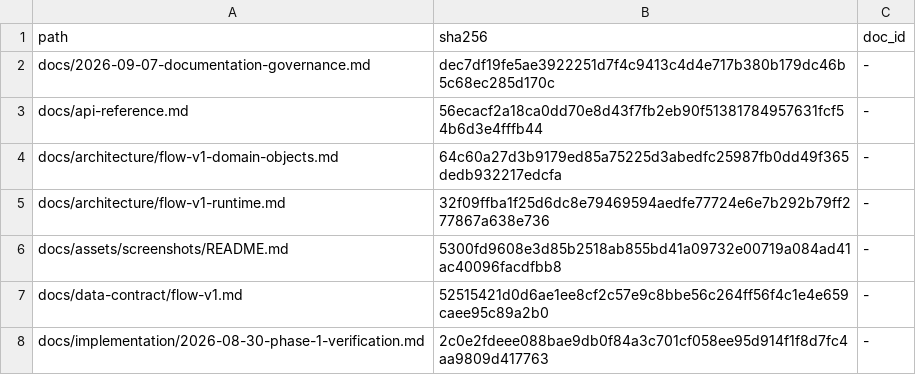
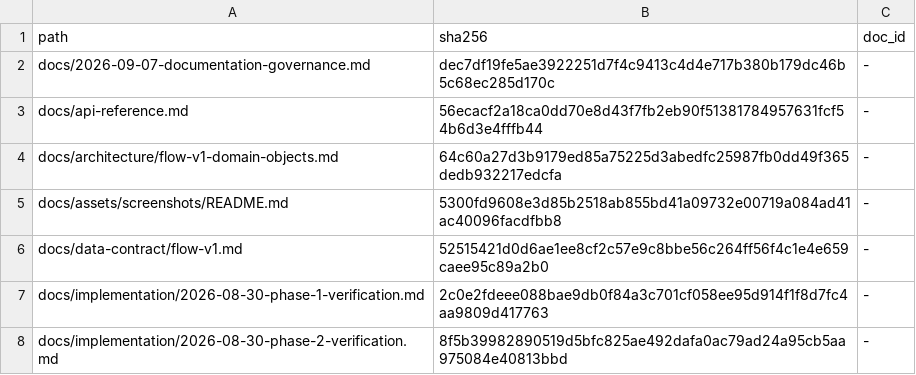
Before and after one commit to davyzhong/FLOW, a TSV file: docs/10_governance/legacy-exemptions.tsv, drawn as a sheet; only a part is shown; the shorter side is filled out with more unchanged rows; the diff names each change by its address in the sheet, - before the commit and + after, or states it on an @@ line.

Commit message:
docs(links): flow-v1-runtime upgraded to architecture contract (hash-lock resolution)

```diff
--- a/docs/10_governance/legacy-exemptions.tsv
+++ b/docs/10_governance/legacy-exemptions.tsv
-row 5: docs/architecture/flow-v1-runtime.md | 32f09ffba1f25d6dc8e79469594aedfe77724e6e7b292b79ff277867a638e736 | -
```
Also changed, not shown: 1 other file.
